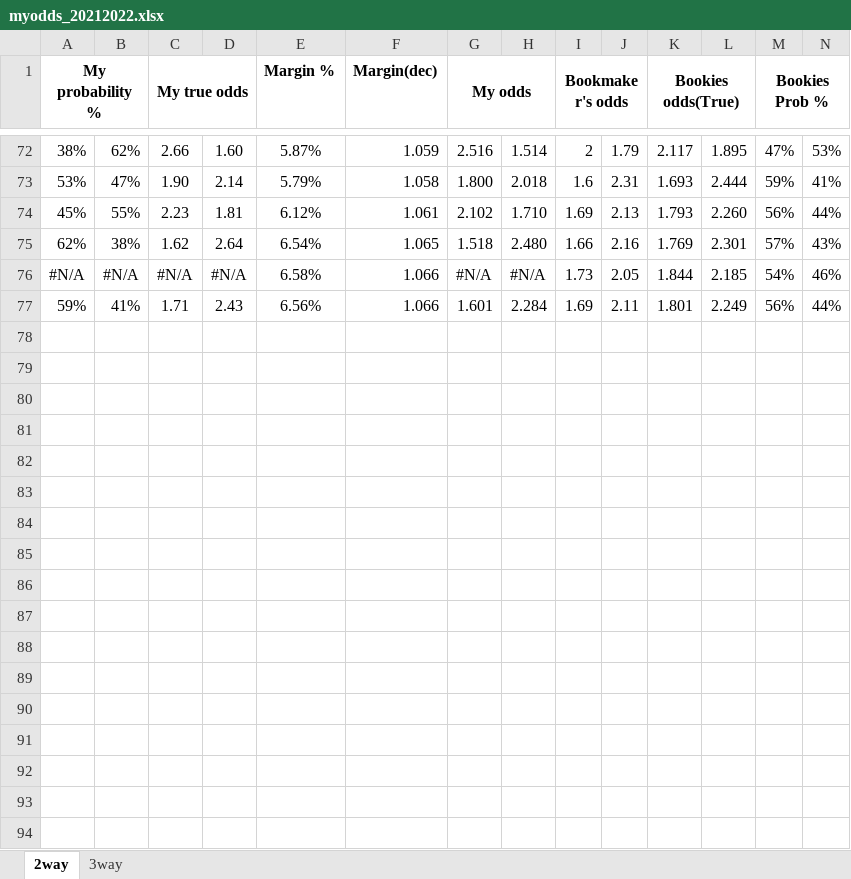
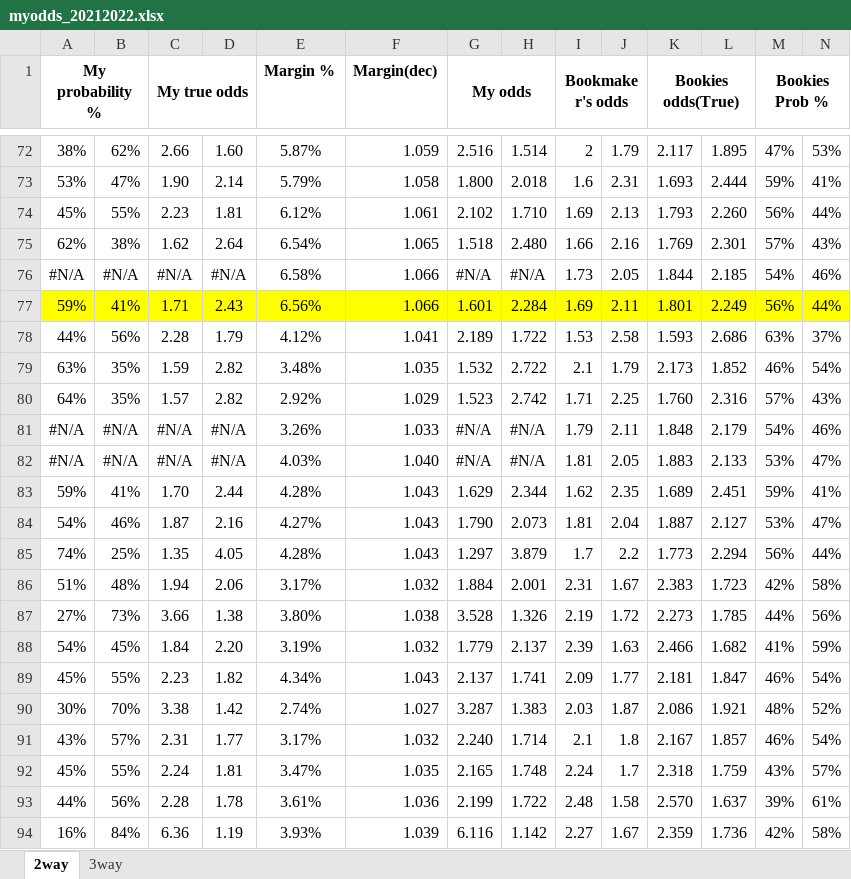
Before and after one commit to gitboyzorro5/FDAS, an Excel workbook: myodds_20212022.xlsx, sheet 2way, drawn as a sheet; only a part is shown, gaps mark what is left out; values as stored, in another font and other column widths than the file's, no borders; rows hold the shown columns only; the diff covers the shown part only; the diff names each change by its address in the sheet, - before the commit and + after, or states it on an @@ line.

```diff
--- a/myodds_20212022.xlsx (sheet 2way)
+++ b/myodds_20212022.xlsx (sheet 2way)
-A77:N77 fill: none
+A77:N77 fill: #FFFF00
+row 78: 44% | 56% | 2.28 | 1.79 | 4.12% | 1.041 | 2.189 | 1.722 | 1.53 | 2.58 | 1.593 | 2.686 | 63% | 37%
+row 79: 63% | 35% | 1.59 | 2.82 | 3.48% | 1.035 | 1.532 | 2.722 | 2.1 | 1.79 | 2.173 | 1.852 | 46% | 54%
+row 80: 64% | 35% | 1.57 | 2.82 | 2.92% | 1.029 | 1.523 | 2.742 | 1.71 | 2.25 | 1.760 | 2.316 | 57% | 43%
+row 81: #N/A | #N/A | #N/A | #N/A | 3.26% | 1.033 | #N/A | #N/A | 1.79 | 2.11 | 1.848 | 2.179 | 54% | 46%
+row 82: #N/A | #N/A | #N/A | #N/A | 4.03% | 1.040 | #N/A | #N/A | 1.81 | 2.05 | 1.883 | 2.133 | 53% | 47%
+row 83: 59% | 41% | 1.70 | 2.44 | 4.28% | 1.043 | 1.629 | 2.344 | 1.62 | 2.35 | 1.689 | 2.451 | 59% | 41%
+row 84: 54% | 46% | 1.87 | 2.16 | 4.27% | 1.043 | 1.790 | 2.073 | 1.81 | 2.04 | 1.887 | 2.127 | 53% | 47%
+row 85: 74% | 25% | 1.35 | 4.05 | 4.28% | 1.043 | 1.297 | 3.879 | 1.7 | 2.2 | 1.773 | 2.294 | 56% | 44%
+row 86: 51% | 48% | 1.94 | 2.06 | 3.17% | 1.032 | 1.884 | 2.001 | 2.31 | 1.67 | 2.383 | 1.723 | 42% | 58%
+row 87: 27% | 73% | 3.66 | 1.38 | 3.80% | 1.038 | 3.528 | 1.326 | 2.19 | 1.72 | 2.273 | 1.785 | 44% | 56%
+row 88: 54% | 45% | 1.84 | 2.20 | 3.19% | 1.032 | 1.779 | 2.137 | 2.39 | 1.63 | 2.466 | 1.682 | 41% | 59%
+row 89: 45% | 55% | 2.23 | 1.82 | 4.34% | 1.043 | 2.137 | 1.741 | 2.09 | 1.77 | 2.181 | 1.847 | 46% | 54%
+row 90: 30% | 70% | 3.38 | 1.42 | 2.74% | 1.027 | 3.287 | 1.383 | 2.03 | 1.87 | 2.086 | 1.921 | 48% | 52%
+row 91: 43% | 57% | 2.31 | 1.77 | 3.17% | 1.032 | 2.240 | 1.714 | 2.1 | 1.8 | 2.167 | 1.857 | 46% | 54%
+row 92: 45% | 55% | 2.24 | 1.81 | 3.47% | 1.035 | 2.165 | 1.748 | 2.24 | 1.7 | 2.318 | 1.759 | 43% | 57%
+row 93: 44% | 56% | 2.28 | 1.78 | 3.61% | 1.036 | 2.199 | 1.722 | 2.48 | 1.58 | 2.570 | 1.637 | 39% | 61%
+row 94: 16% | 84% | 6.36 | 1.19 | 3.93% | 1.039 | 6.116 | 1.142 | 2.27 | 1.67 | 2.359 | 1.736 | 42% | 58%
```
Also changed, not shown: 77 added rows and cell formats elsewhere in this sheet, sheet 3way, CS generator.xlsx, poisson calc_20212022.xlsx, 1 other file.
